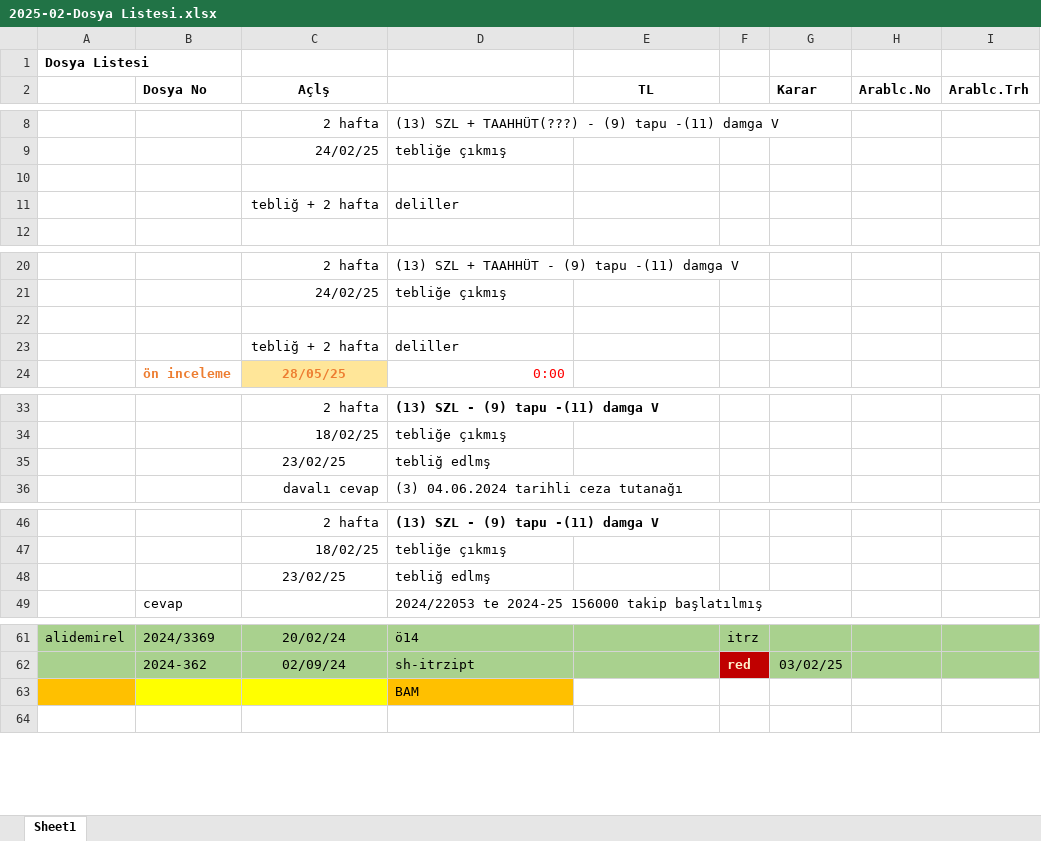
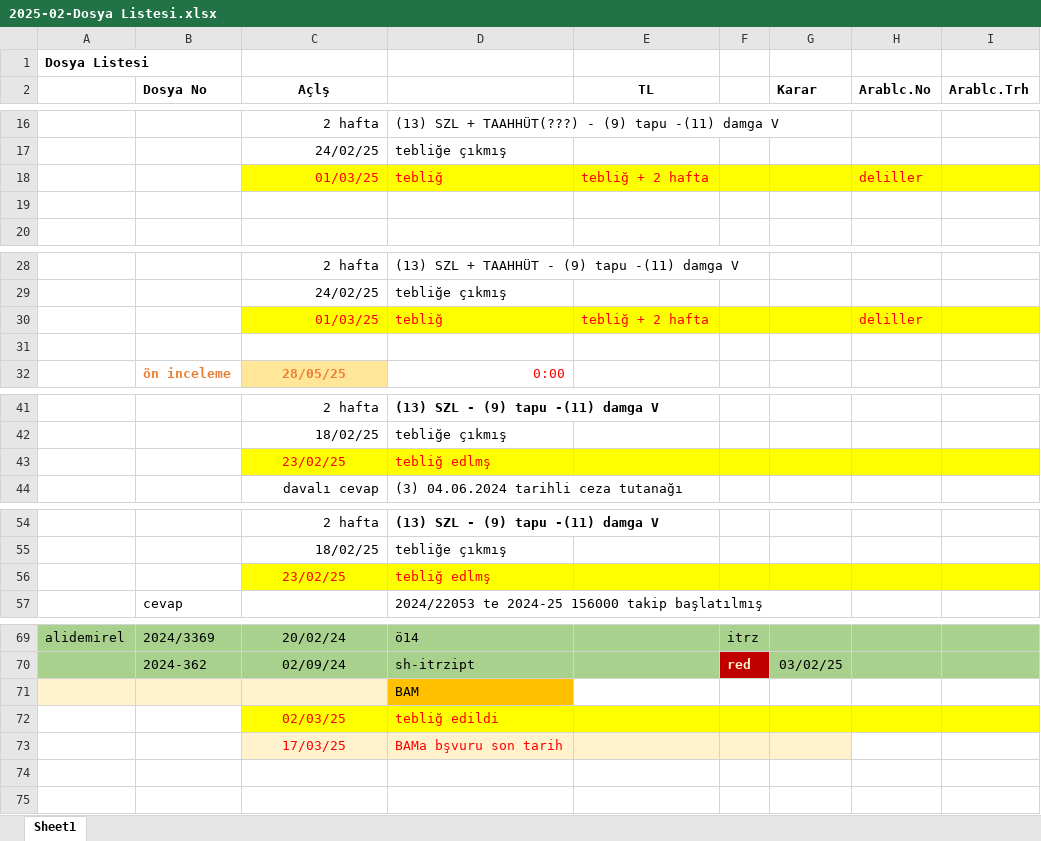
Before and after one commit to roboturx/yzhn, an Excel workbook: mahkeme/2025-02-Dosya Listesi.xlsx, sheet Sheet1, drawn as a sheet; only a part is shown, gaps mark what is left out; values as stored, in another font and other column widths than the file's, no borders; removed rows and columns are numbered as before the commit, all else as after; the diff covers the shown part only; the diff names each change by its address in the sheet, - before the commit and + after, or states it on an @@ line.

```diff
--- a/mahkeme/2025-02-Dosya Listesi.xlsx (sheet Sheet1)
+++ b/mahkeme/2025-02-Dosya Listesi.xlsx (sheet Sheet1)
+row 18:  |  | 01/03/25 | tebliğ | tebliğ + 2 hafta |  |  | deliller
-row 11:  |  | tebliğ + 2 hafta | deliller
+row 30:  |  | 01/03/25 | tebliğ | tebliğ + 2 hafta |  |  | deliller
-row 23:  |  | tebliğ + 2 hafta | deliller
-C43:I43 fill: none
+C43:I43 fill: #FFFF00
-C43:D43 text colour: black
+C43:D43 text colour: #FF0000
-C56:I56 fill: none
+C56:I56 fill: #FFFF00
-C56:D56 text colour: black
+C56:D56 text colour: #FF0000
-A71 fill: #FFC000
+A71 fill: #FFF2CC
-B71:C71 fill: #FFFF00
+B71:C71 fill: #FFF2CC
+row 72:  |  | 02/03/25 | tebliğ edildi
+row 73:  |  | 17/03/25 | BAMa bşvuru son tarih
+row 74: (empty)
```
Also changed, not shown: 8 added rows and 1 edited cell elsewhere in this sheet, 1 other file.
